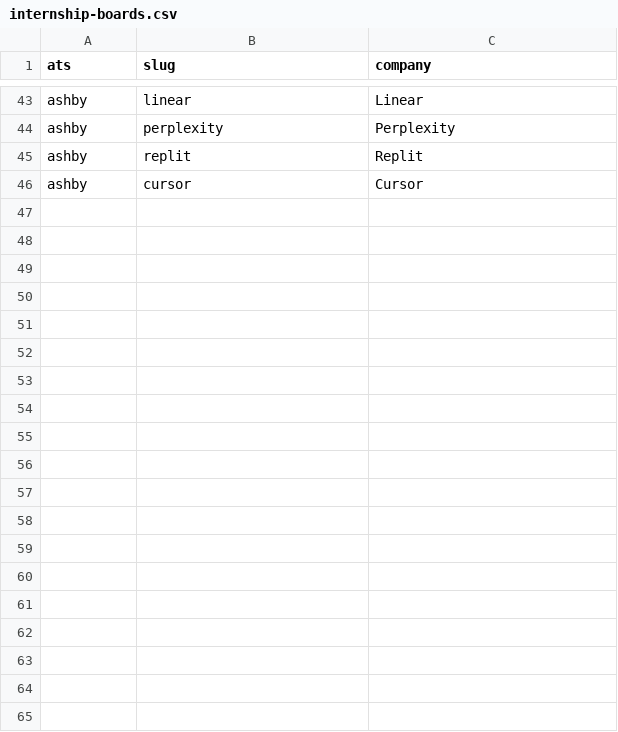
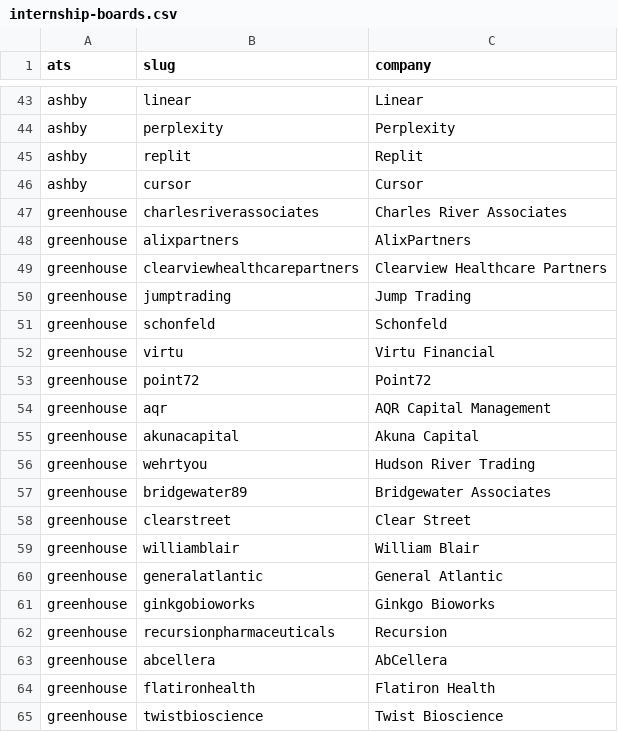
Before and after one commit to chaeyeon573/lumi, a CSV file: server/data/internship-boards.csv, drawn as a sheet; only a part is shown, gaps mark what is left out; the diff covers the shown part only; the diff names each change by its address in the sheet, - before the commit and + after, or states it on an @@ line.

```diff
--- a/server/data/internship-boards.csv
+++ b/server/data/internship-boards.csv
+row 47: greenhouse | charlesriverassociates | Charles River Associates
+row 48: greenhouse | alixpartners | AlixPartners
+row 49: greenhouse | clearviewhealthcarepartners | Clearview Healthcare Partners
+row 50: greenhouse | jumptrading | Jump Trading
+row 51: greenhouse | schonfeld | Schonfeld
+row 52: greenhouse | virtu | Virtu Financial
+row 53: greenhouse | point72 | Point72
+row 54: greenhouse | aqr | AQR Capital Management
+row 55: greenhouse | akunacapital | Akuna Capital
+row 56: greenhouse | wehrtyou | Hudson River Trading
+row 57: greenhouse | bridgewater89 | Bridgewater Associates
+row 58: greenhouse | clearstreet | Clear Street
+row 59: greenhouse | williamblair | William Blair
+row 60: greenhouse | generalatlantic | General Atlantic
+row 61: greenhouse | ginkgobioworks | Ginkgo Bioworks
+row 62: greenhouse | recursionpharmaceuticals | Recursion
+row 63: greenhouse | abcellera | AbCellera
+row 64: greenhouse | flatironhealth | Flatiron Health
+row 65: greenhouse | twistbioscience | Twist Bioscience
```
Also changed, not shown: 15 added rows elsewhere in this file, 1 other file.
